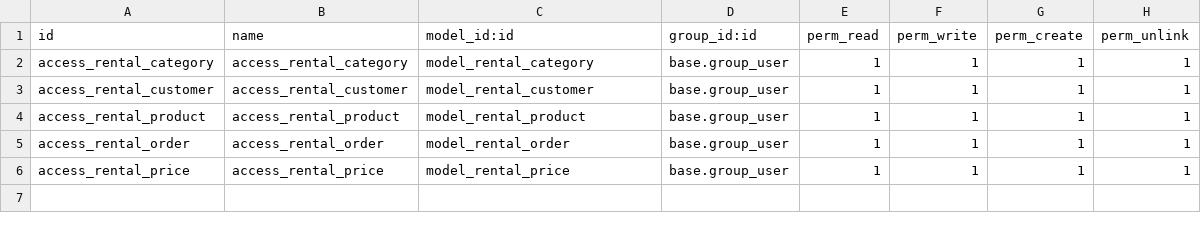
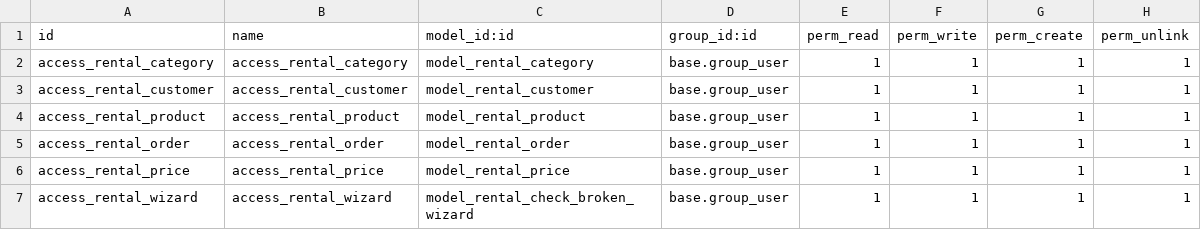
Before and after one commit to juratbek0105-sv/odoo_projects, a CSV file: homeworks/rental_management/security/ir.model.access.csv, drawn as a sheet; the diff names each change by its address in the sheet, - before the commit and + after, or states it on an @@ line.

Commit message:
Rental Management

```diff
--- a/homeworks/rental_management/security/ir.model.access.csv
+++ b/homeworks/rental_management/security/ir.model.access.csv
+row 7: access_rental_wizard | access_rental_wizard | model_rental_check_broken_wizard | base.group_user | 1 | 1 | 1 | 1
```
Also changed, not shown: 27 other files.
